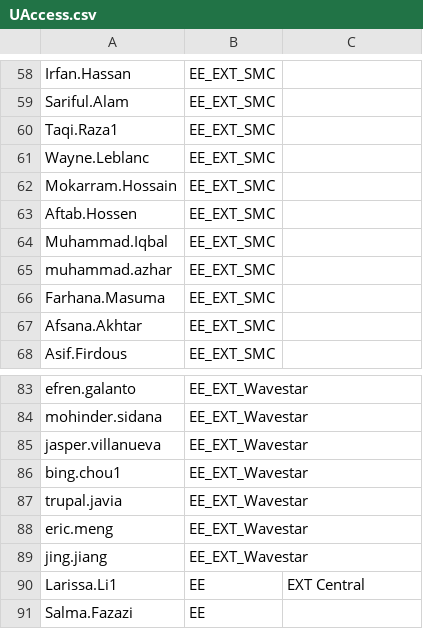
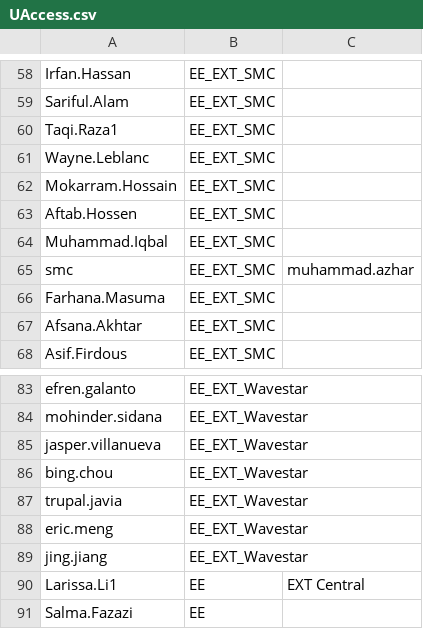
Before and after one commit to Ash-IPRANOps/Ash-IPRANOps.github.io, a CSV file: UAccess.csv, drawn as a sheet; only a part is shown, gaps mark what is left out.

Commit message:
Update UAccess.csv

```diff
--- a/UAccess.csv
+++ b/UAccess.csv
@@ -64,3 +64,3 @@ Aftab.Hossen,EE_EXT_SMC,
 Muhammad.Iqbal,EE_EXT_SMC,
-muhammad.azhar,EE_EXT_SMC,
+smc,EE_EXT_SMC,muhammad.azhar
 Farhana.Masuma,EE_EXT_SMC,
@@ -85,3 +85,3 @@ mohinder.sidana,EE_EXT_Wavestar,
 jasper.villanueva,EE_EXT_Wavestar,
-bing.chou1,EE_EXT_Wavestar,
+bing.chou,EE_EXT_Wavestar,
 trupal.javia,EE_EXT_Wavestar,
```
